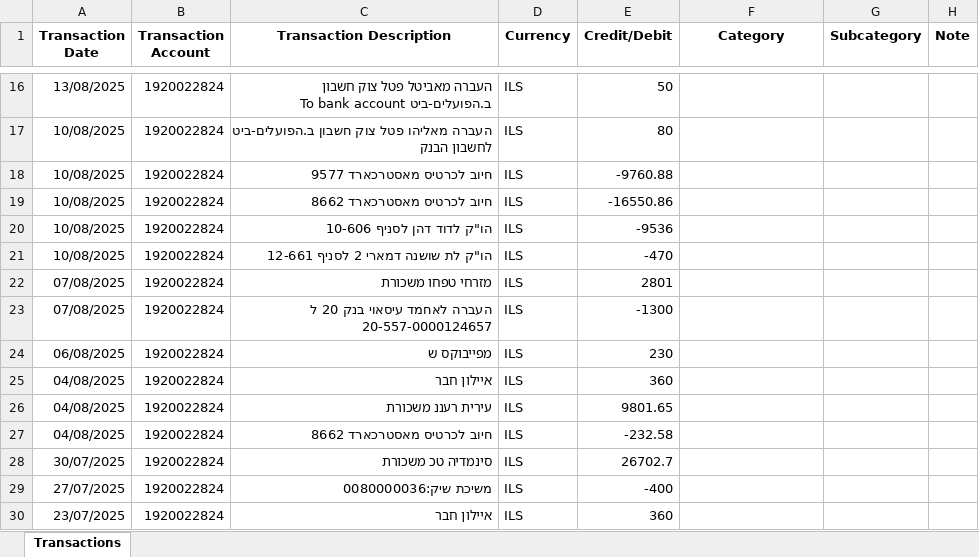
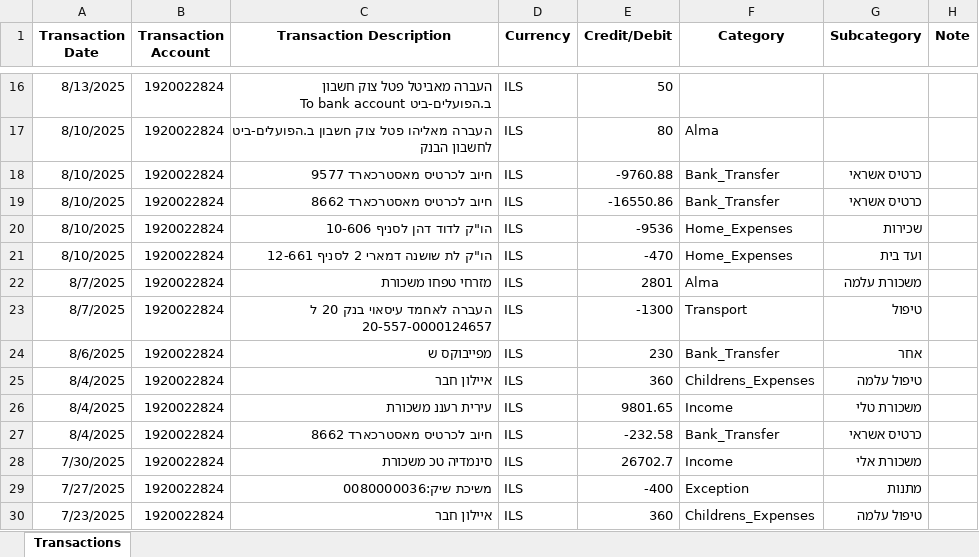
Before and after one commit to epeteltz/Consolidation, an Excel workbook: master_transactions.xlsx, sheet Transactions, drawn as a sheet; only a part is shown, gaps mark what is left out; values as stored, in another font and other column widths than the file's, no borders; conditional formats not drawn; the diff covers the shown part only; the diff names each change by its address in the sheet, - before the commit and + after, or states it on an @@ line.

Commit message:
adding the basic functionality to categorize transactions based on predefined categories.

```diff
--- a/master_transactions.xlsx (sheet Transactions)
+++ b/master_transactions.xlsx (sheet Transactions)
-A16 (Transaction Date): 13/08/2025
+A16 (Transaction Date): 8/13/2025
-A17:A21 (Transaction Date): 10/08/2025
+A17:A21 (Transaction Date): 8/10/2025
-F17 (Category): (empty)
+F17 (Category): Alma
-F18:F19 (Category): (empty)
+F18:F19 (Category): Bank_Transfer
-G18:G19 (Subcategory): (empty)
+G18:G19 (Subcategory): כרטיס אשראי
-F20:F21 (Category): (empty)
+F20:F21 (Category): Home_Expenses
-G20 (Subcategory): (empty)
+G20 (Subcategory): שכירות
-G21 (Subcategory): (empty)
+G21 (Subcategory): ועד בית
-A22:A23 (Transaction Date): 07/08/2025
+A22:A23 (Transaction Date): 8/7/2025
-F22 (Category): (empty)
+F22 (Category): Alma
-G22 (Subcategory): (empty)
+G22 (Subcategory): משכורת עלמה
-F23 (Category): (empty)
+F23 (Category): Transport
-G23 (Subcategory): (empty)
+G23 (Subcategory): טיפול
-A24 (Transaction Date): 06/08/2025
+A24 (Transaction Date): 8/6/2025
-F24 (Category): (empty)
+F24 (Category): Bank_Transfer
-G24 (Subcategory): (empty)
+G24 (Subcategory): אחר
-A25:A27 (Transaction Date): 04/08/2025
+A25:A27 (Transaction Date): 8/4/2025
-F25 (Category): (empty)
+F25 (Category): Childrens_Expenses
-G25 (Subcategory): (empty)
+G25 (Subcategory): טיפול עלמה
-F26 (Category): (empty)
+F26 (Category): Income
-G26 (Subcategory): (empty)
+G26 (Subcategory): משכורת טלי
-F27 (Category): (empty)
+F27 (Category): Bank_Transfer
-G27 (Subcategory): (empty)
+G27 (Subcategory): כרטיס אשראי
-A28 (Transaction Date): 30/07/2025
+A28 (Transaction Date): 7/30/2025
-F28 (Category): (empty)
+F28 (Category): Income
-G28 (Subcategory): (empty)
+G28 (Subcategory): משכורת אלי
-A29 (Transaction Date): 27/07/2025
+A29 (Transaction Date): 7/27/2025
-F29 (Category): (empty)
+F29 (Category): Exception
-G29 (Subcategory): (empty)
+G29 (Subcategory): מתנות
-A30 (Transaction Date): 23/07/2025
+A30 (Transaction Date): 7/23/2025
-F30 (Category): (empty)
+F30 (Category): Childrens_Expenses
-G30 (Subcategory): (empty)
+G30 (Subcategory): טיפול עלמה
```
Also changed, not shown: 495 edited cells elsewhere in this sheet, Categories.xlsx, עובר ושב_09092025_1744.xlsx, 2 other files.
